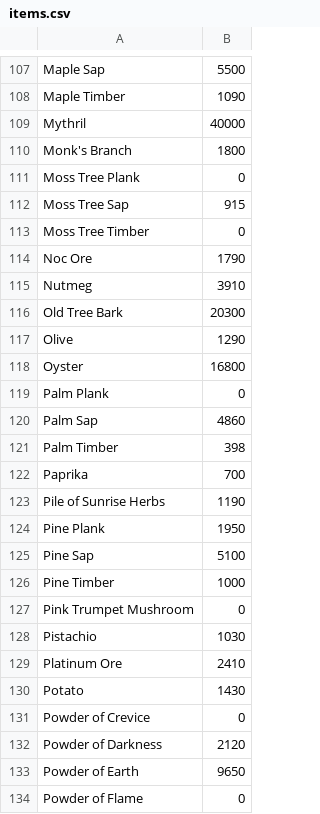
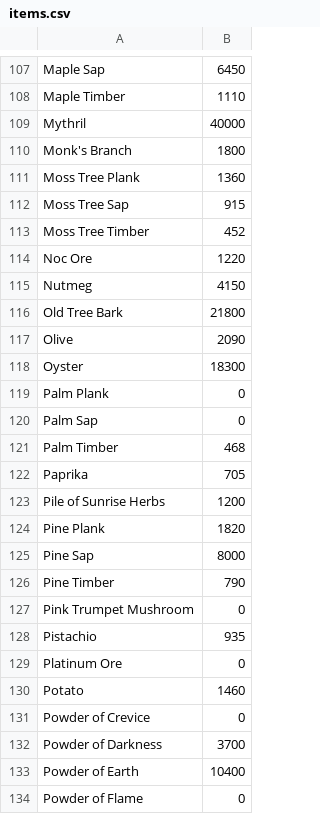
Before and after one commit to xanthics/bdo_node_manager, a CSV file: items.csv, drawn as a sheet; only a part is shown, gaps mark what is left out; the diff covers the shown part only; the diff names each change by its address in the sheet, - before the commit and + after, or states it on an @@ line.

```diff
--- a/items.csv
+++ b/items.csv
-B107: 5500
+B107: 6450
-B108: 1090
+B108: 1110
-B111: 0
+B111: 1360
-B113: 0
+B113: 452
-B114: 1790
+B114: 1220
-B115: 3910
+B115: 4150
-B116: 20300
+B116: 21800
-B117: 1290
+B117: 2090
-B118: 16800
+B118: 18300
-B120: 4860
+B120: 0
-B121: 398
+B121: 468
-B122: 700
+B122: 705
-B123: 1190
+B123: 1200
-B124: 1950
+B124: 1820
-B125: 5100
+B125: 8000
-B126: 1000
+B126: 790
-B128: 1030
+B128: 935
-B129: 2410
+B129: 0
-B130: 1430
+B130: 1460
-B132: 2120
+B132: 3700
-B133: 9650
+B133: 10400
```
Also changed, not shown: 97 edited cells elsewhere in this file, 2 other files.
